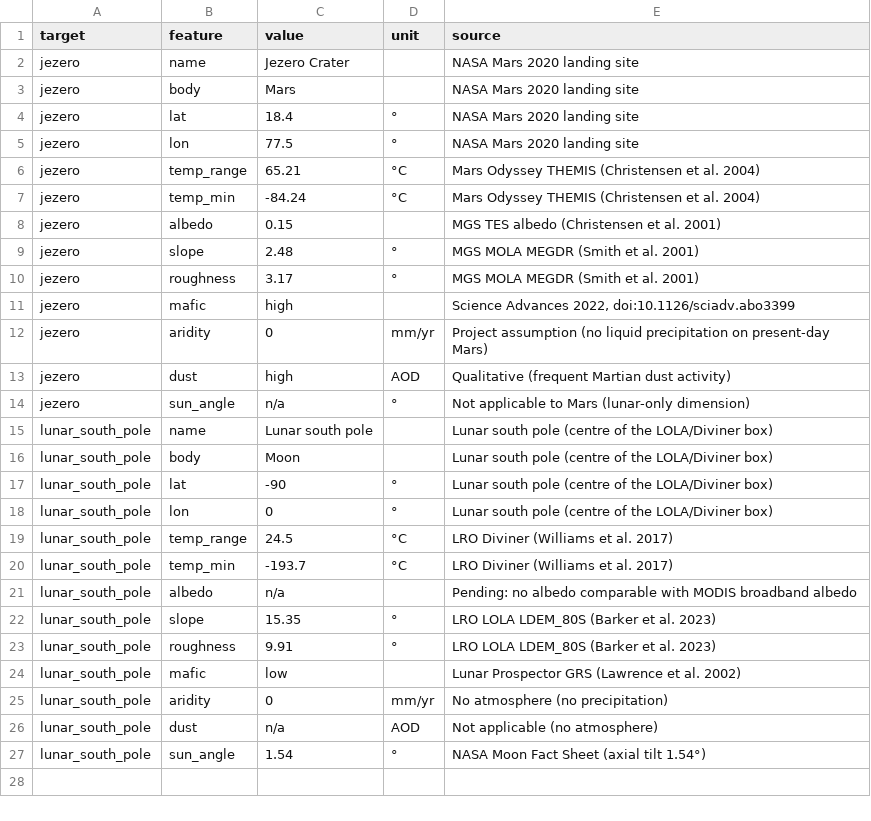
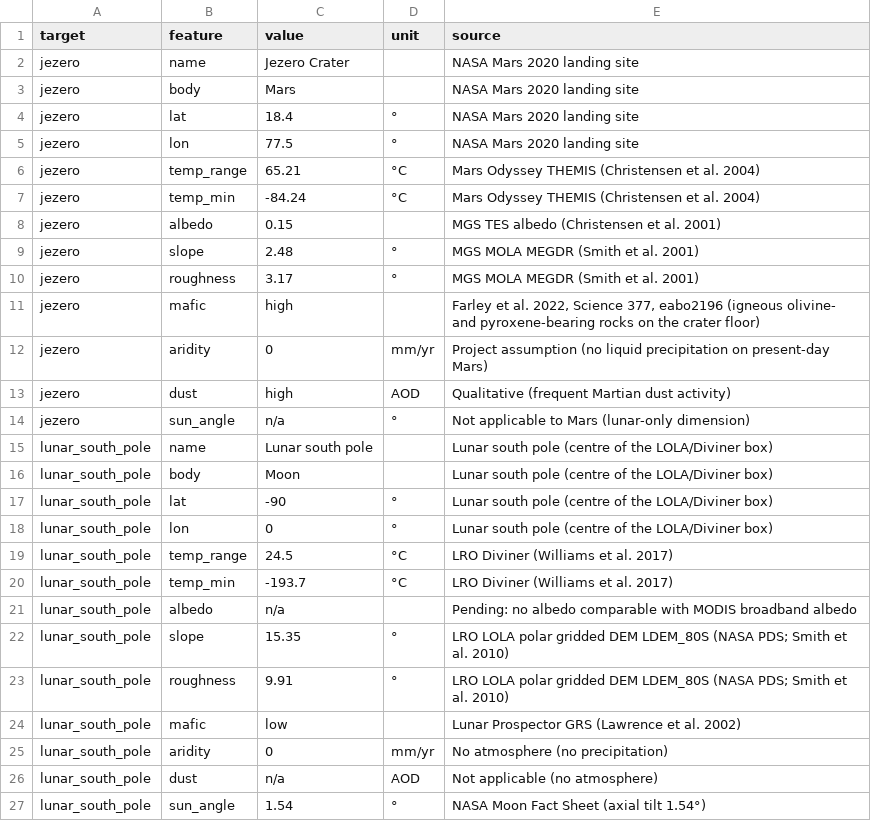
Before and after one commit to Dragonsvil/NASA-Space-Challenge-2026, a CSV file: pipeline/data/targets.csv, drawn as a sheet.

```diff
--- a/pipeline/data/targets.csv
+++ b/pipeline/data/targets.csv
@@ -10,3 +10,3 @@ jezero,slope,2.48,°,MGS MOLA MEGDR (Smith et al. 2001)
 jezero,roughness,3.17,°,MGS MOLA MEGDR (Smith et al. 2001)
-jezero,mafic,high,,"Science Advances 2022, doi:10.1126/sciadv.abo3399"
+jezero,mafic,high,,"Farley et al. 2022, Science 377, eabo2196 (igneous olivine- and pyroxene-bearing rocks on the crater floor)"
 jezero,aridity,0,mm/yr,Project assumption (no liquid precipitation on present-day Mars)
@@ -21,4 +21,4 @@ lunar_south_pole,temp_min,-193.7,°C,LRO Diviner (Williams et al. 2017)
 lunar_south_pole,albedo,n/a,,Pending: no albedo comparable with MODIS broadband albedo
-lunar_south_pole,slope,15.35,°,LRO LOLA LDEM_80S (Barker et al. 2023)
-lunar_south_pole,roughness,9.91,°,LRO LOLA LDEM_80S (Barker et al. 2023)
+lunar_south_pole,slope,15.35,°,LRO LOLA polar gridded DEM LDEM_80S (NASA PDS; Smith et al. 2010)
+lunar_south_pole,roughness,9.91,°,LRO LOLA polar gridded DEM LDEM_80S (NASA PDS; Smith et al. 2010)
 lunar_south_pole,mafic,low,,Lunar Prospector GRS (Lawrence et al. 2002)
```
Also changed, not shown: 3 other files.
